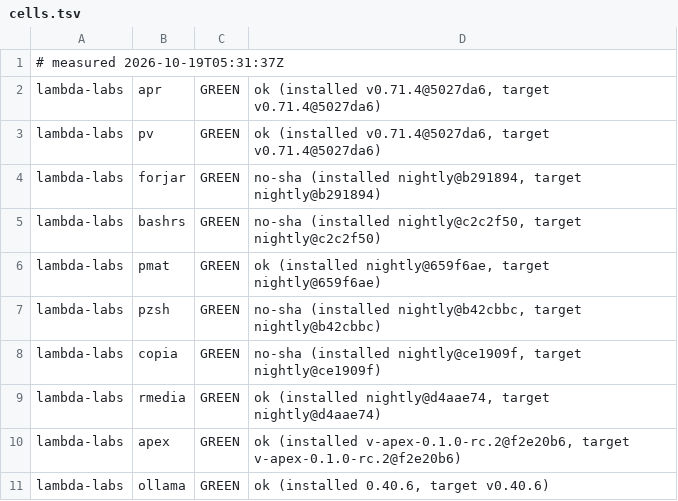
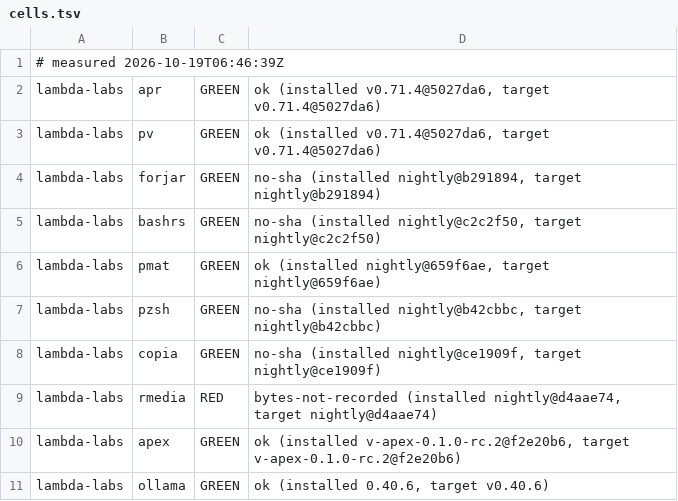
Before and after one commit to Zahgon/aprender, a TSV file: fleet/cells.tsv, drawn as a sheet; only a part is shown.

Commit message:
fleet cells 2026-10-19T06:46:39Z (fleet-drift)

```diff
--- a/fleet/cells.tsv
+++ b/fleet/cells.tsv
@@ -1,2 +1,2 @@
-# measured 2026-10-19T05:31:37Z
+# measured 2026-10-19T06:46:39Z
 lambda-labs	apr	GREEN	ok (installed v0.71.4@5027da6, target v0.71.4@5027da6)
@@ -8,3 +8,3 @@ lambda-labs	pzsh	GREEN	no-sha (installed nightly@b42cbbc, target nightly@b42cbbc
 lambda-labs	copia	GREEN	no-sha (installed nightly@ce1909f, target nightly@ce1909f)
-lambda-labs	rmedia	GREEN	ok (installed nightly@d4aae74, target nightly@d4aae74)
+lambda-labs	rmedia	RED	bytes-not-recorded (installed nightly@d4aae74, target nightly@d4aae74)
 lambda-labs	apex	GREEN	ok (installed v-apex-0.1.0-rc.2@f2e20b6, target v-apex-0.1.0-rc.2@f2e20b6)
```
